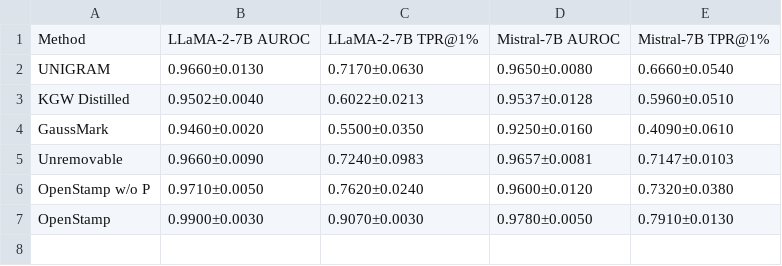
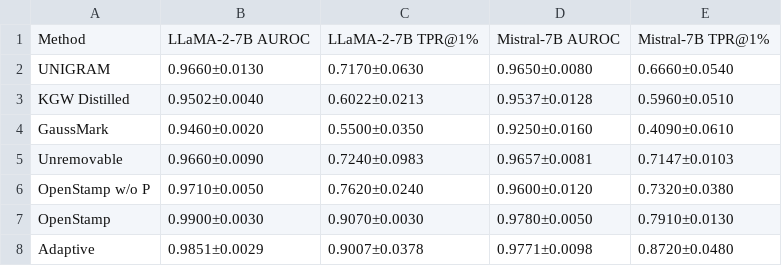
Before and after one commit to mb-14/openstamp, a CSV file: colm_results/paraphrasing/paraphrasing_metrics_summary.csv, drawn as a sheet.

Commit message:
Add adaptive watermark as paraphrasing baseline

```diff
--- a/colm_results/paraphrasing/paraphrasing_metrics_summary.csv
+++ b/colm_results/paraphrasing/paraphrasing_metrics_summary.csv
@@ -7 +7,2 @@ OpenStamp w/o P,0.9710±0.0050,0.7620±0.0240,0.9600±0.0120,0.7320±0.0380
 OpenStamp,0.9900±0.0030,0.9070±0.0030,0.9780±0.0050,0.7910±0.0130
+Adaptive,0.9851±0.0029,0.9007±0.0378,0.9771±0.0098,0.8720±0.0480
```
Also changed, not shown: 7 other files.
